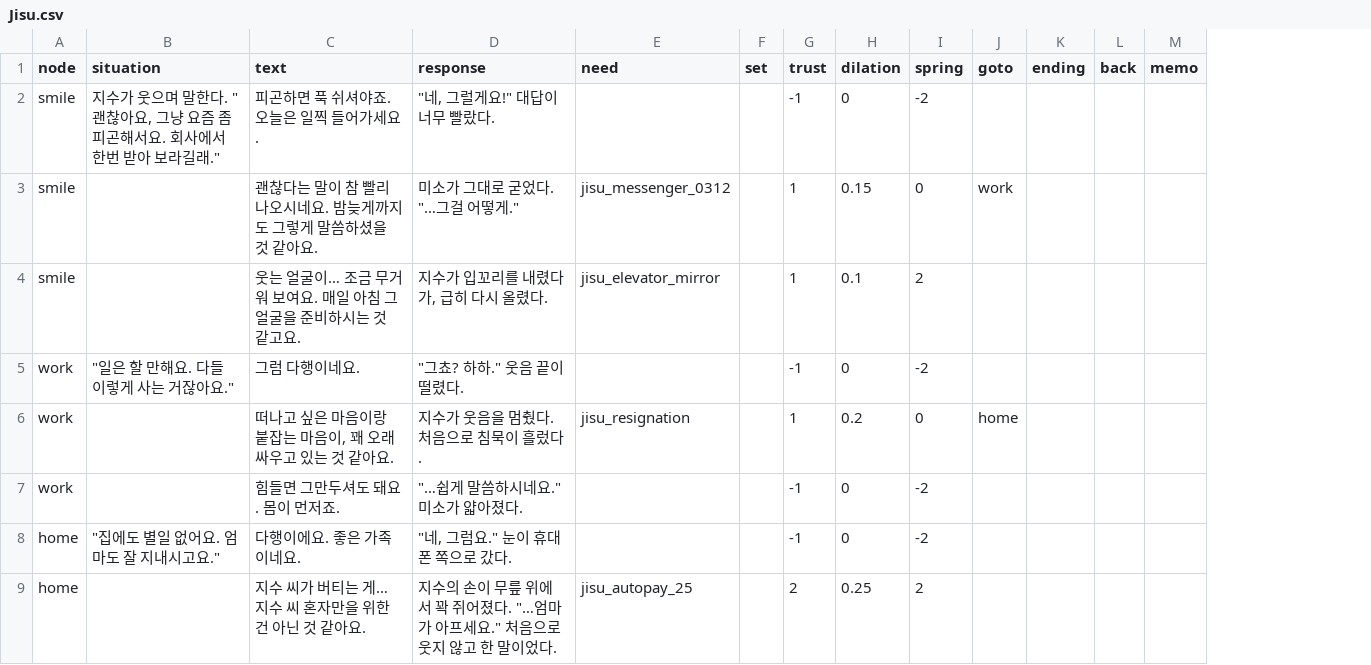
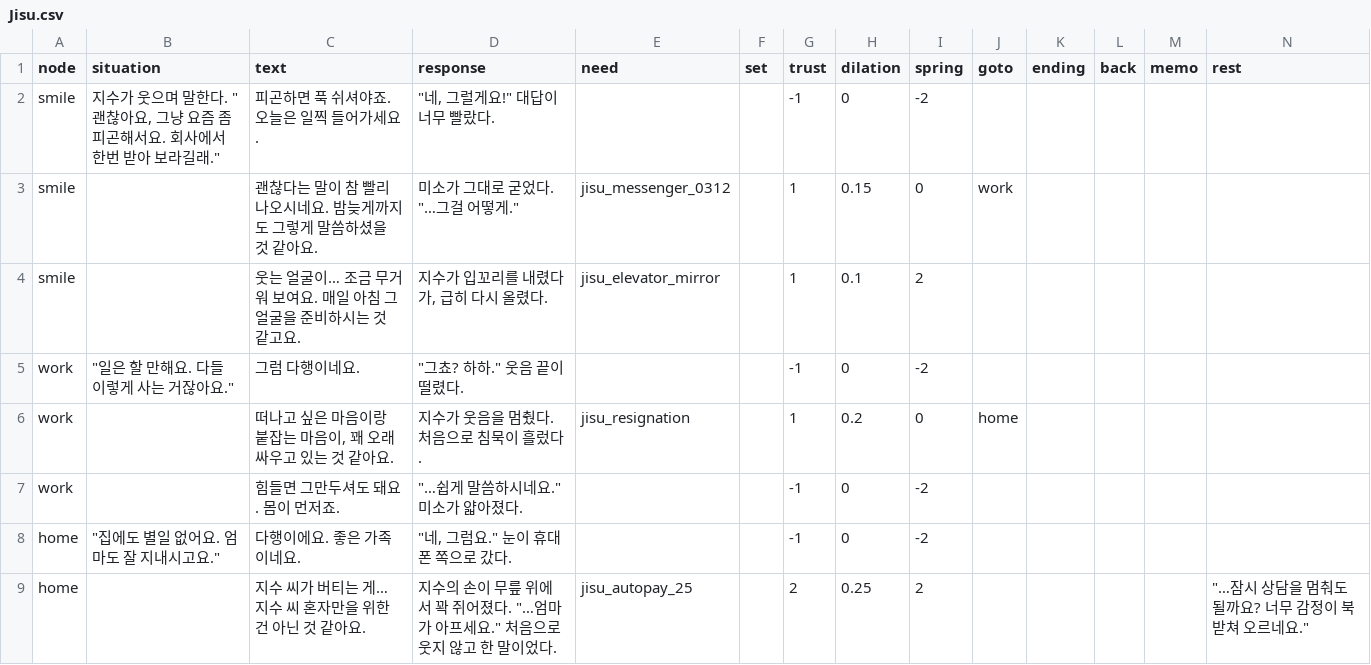
Before and after one commit to xpaklove12-lang/Corner1, a CSV file: Assets/EyeMaze/Data/Dialogue/Jisu.csv, drawn as a sheet; only a part is shown; the diff names each change by its address in the sheet, - before the commit and + after, or states it on an @@ line.

```diff
--- a/Assets/EyeMaze/Data/Dialogue/Jisu.csv
+++ b/Assets/EyeMaze/Data/Dialogue/Jisu.csv
+column N (rest), row 9: "…잠시 상담을 멈춰도 될까요? 너무 감정이 북받쳐 오르네요."
```
Also changed, not shown: Assets/EyeMaze/Data/Strings.csv, Assets/EyeMaze/Data/Talk/Jisu.csv, 25 other files.
